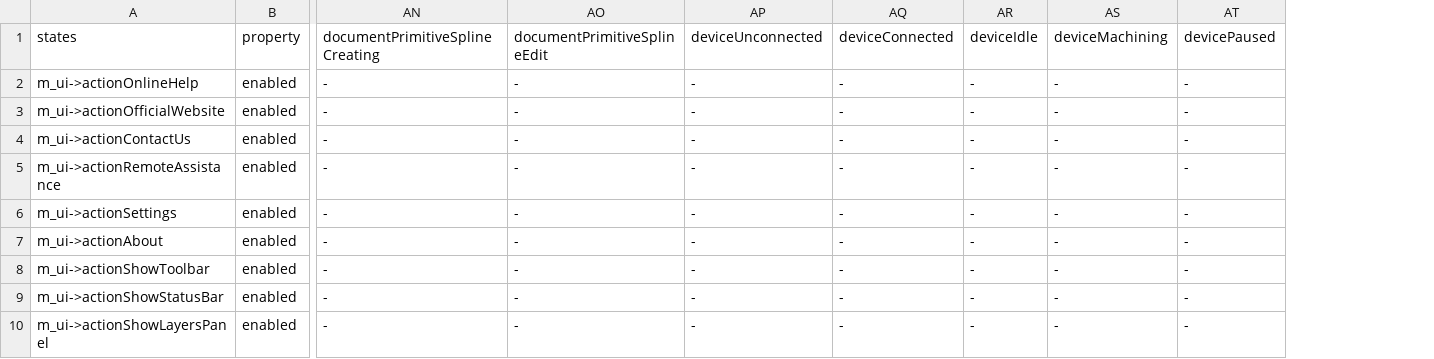
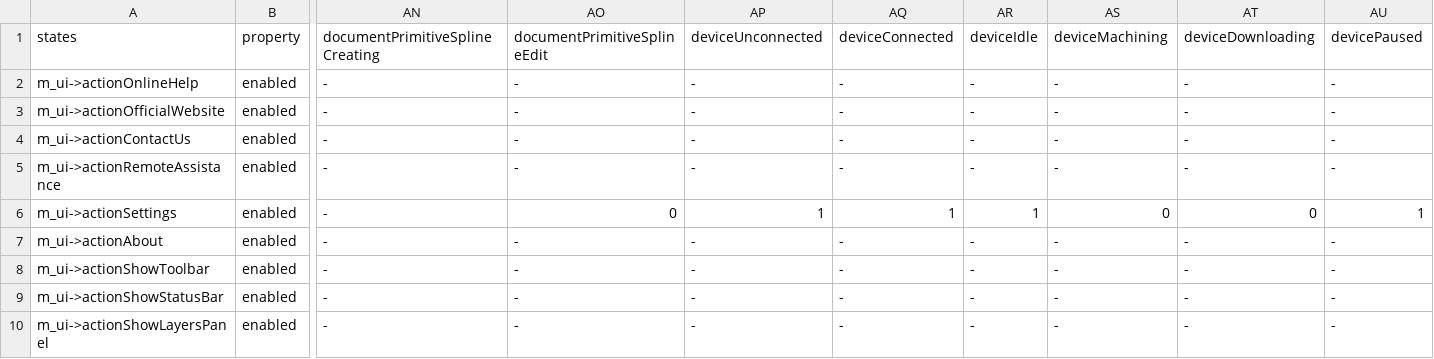
Before and after one commit to oneminute/LaserController, a CSV file: res/constraints.csv, drawn as a sheet; only a part is shown, gaps mark what is left out; addresses are those after the commit; the diff names each change by its address in the sheet, - before the commit and + after, or states it on an @@ line.

```diff
--- a/res/constraints.csv
+++ b/res/constraints.csv
+column AT (deviceDownloading), rows 2-10: - | - | - | - | 0 | - | - | - | -
-AO6 (documentPrimitiveSplineEdit): -
+AO6 (documentPrimitiveSplineEdit): 0
-AP6 (deviceUnconnected): -
+AP6 (deviceUnconnected): 1
-AQ6 (deviceConnected): -
+AQ6 (deviceConnected): 1
-AR6 (deviceIdle): -
+AR6 (deviceIdle): 1
-AS6 (deviceMachining): -
+AS6 (deviceMachining): 0
-AU6 (devicePaused): -
+AU6 (devicePaused): 1
```
Also changed, not shown: 11 other files.
